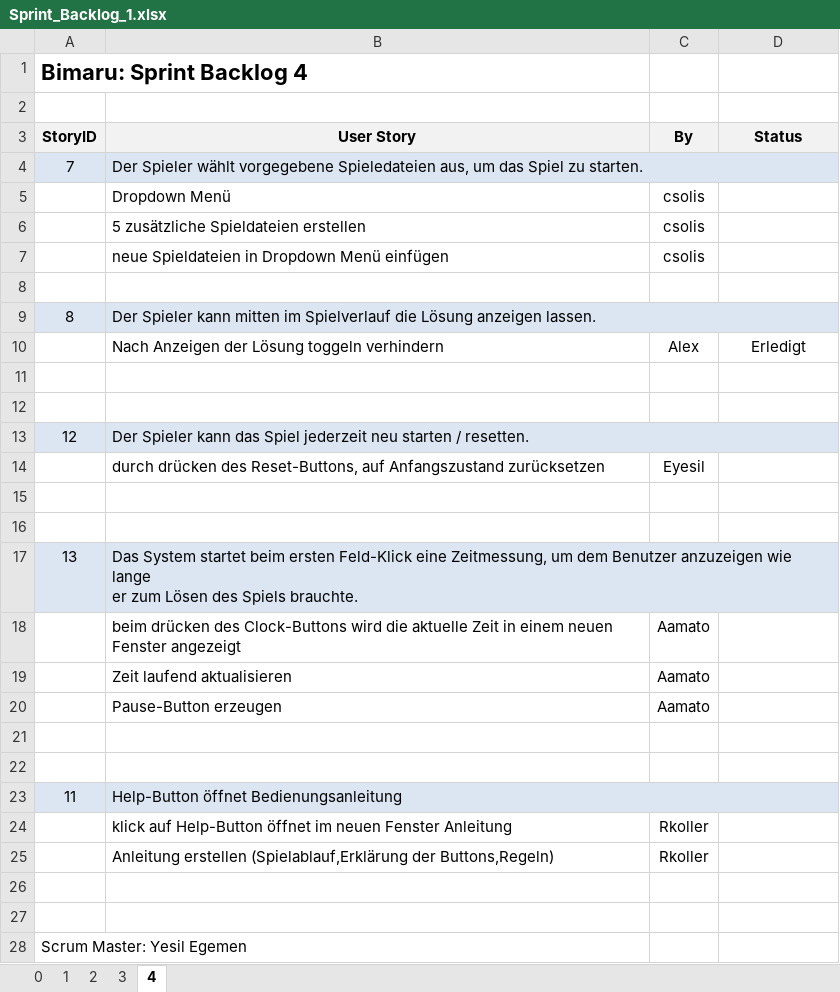
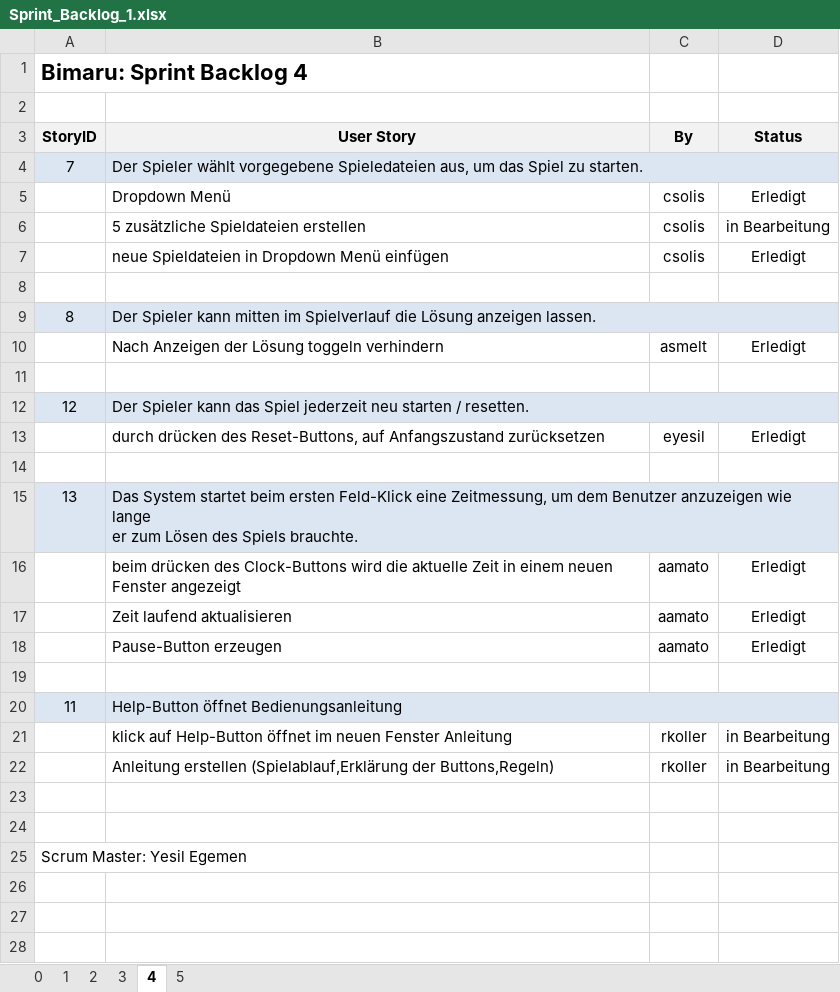
Before and after one commit to Double-A-92/Bimaru, an Excel workbook: ScrumDoku/Sprint_Backlog_1.xlsx, sheet 4, drawn as a sheet; values as stored, in another font and other column widths than the file's, no borders; removed rows and columns are numbered as before the commit, all else as after; the diff names each change by its address in the sheet, - before the commit and + after, or states it on an @@ line.

```diff
--- a/ScrumDoku/Sprint_Backlog_1.xlsx (sheet 4)
+++ b/ScrumDoku/Sprint_Backlog_1.xlsx (sheet 4)
+sheet tab: 5
-D5 (Status): (empty)
+D5 (Status): Erledigt
-D6 (Status): (empty)
+D6 (Status): in Bearbeitung
-D7 (Status): (empty)
+D7 (Status): Erledigt
-C10 (By): Alex
+C10 (By): asmelt
-row 11: (empty)
-row 14:  | durch drücken des Reset-Buttons, auf Anfangszustand zurücksetzen | Eyesil
-row 13: (empty)
+row 13:  | durch drücken des Reset-Buttons, auf Anfangszustand zurücksetzen | eyesil | Erledigt
-row 18:  | beim drücken des Clock-Buttons wird die aktuelle Zeit in einem neuen Fenster angezeigt | Aamato
-row 19:  | Zeit laufend aktualisieren | Aamato
-row 20:  | Pause-Button erzeugen | Aamato
-row 16: (empty)
+row 16:  | beim drücken des Clock-Buttons wird die aktuelle Zeit in einem neuen Fenster angezeigt | aamato | Erledigt
+row 17:  | Zeit laufend aktualisieren | aamato | Erledigt
+row 18:  | Pause-Button erzeugen | aamato | Erledigt
-C21:C22 (By): Rkoller
+C21:C22 (By): rkoller
-D21:D22 (Status): (empty)
+D21:D22 (Status): in Bearbeitung
```
Also changed, not shown: sheet 3, sheet 2, ScrumDoku/Product_Backlog.xlsx, 1 other file.
